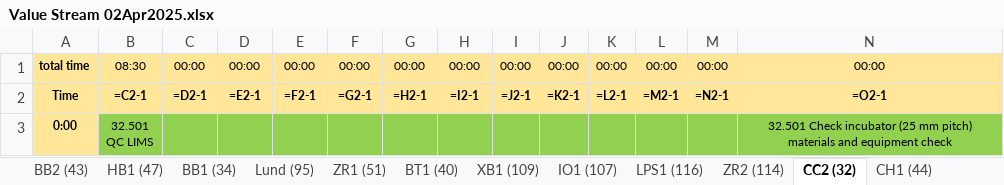
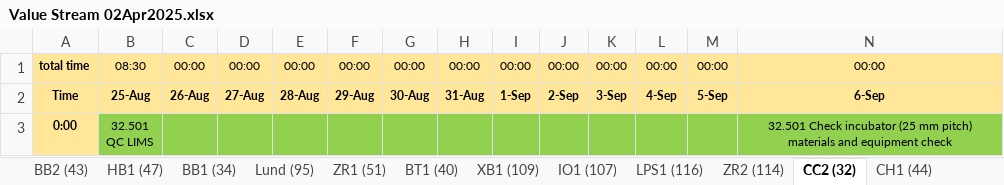
Before and after one commit to Dirza1/Planning-Tool, an Excel workbook: Value Stream 02Apr2025.xlsx, sheet CC2 (32), drawn as a sheet; only a part is shown; values as stored, in another font and other column widths than the file's, no borders; formulas without a stored value are shown as written; 1 other sheet too large or unreadable and not compared; removed rows and columns are numbered as before the commit, all else as after; rows hold the shown columns only; the diff covers the shown part only; the diff names each change by its address in the sheet, - before the commit and + after, or states it on an @@ line.

```diff
--- a/Value Stream 02Apr2025.xlsx (sheet CC2 (32))
+++ b/Value Stream 02Apr2025.xlsx (sheet CC2 (32))
-row 2: Time | =C2-1 | =D2-1 | =E2-1 | =F2-1 | =G2-1 | =H2-1 | =I2-1 | =J2-1 | =K2-1 | =L2-1 | =M2-1 | =N2-1 | =O2-1
+row 2: Time | 25-Aug | 26-Aug | 27-Aug | 28-Aug | 29-Aug | 30-Aug | 31-Aug | 1-Sep | 2-Sep | 3-Sep | 4-Sep | 5-Sep | 6-Sep
```
Also changed, not shown: other rows of this sheet, sheet New York (62), sheet Lund (95), sheet BB1 (34), sheet Munich (37), sheet HB1 (47), sheet Weeklys and Monthlys, 15 more sheets, 5 other files.
